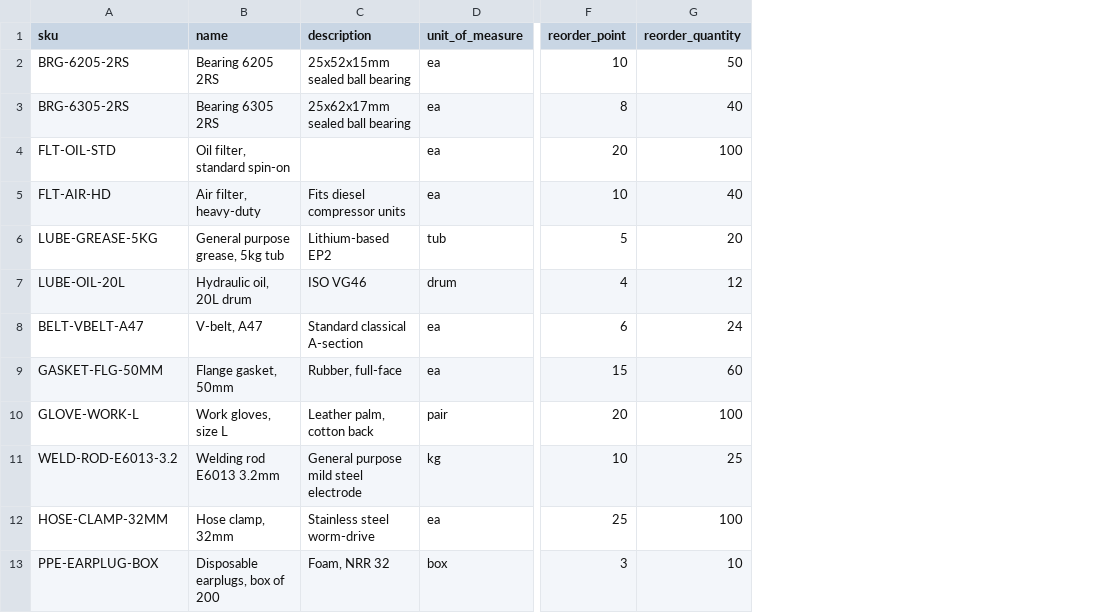
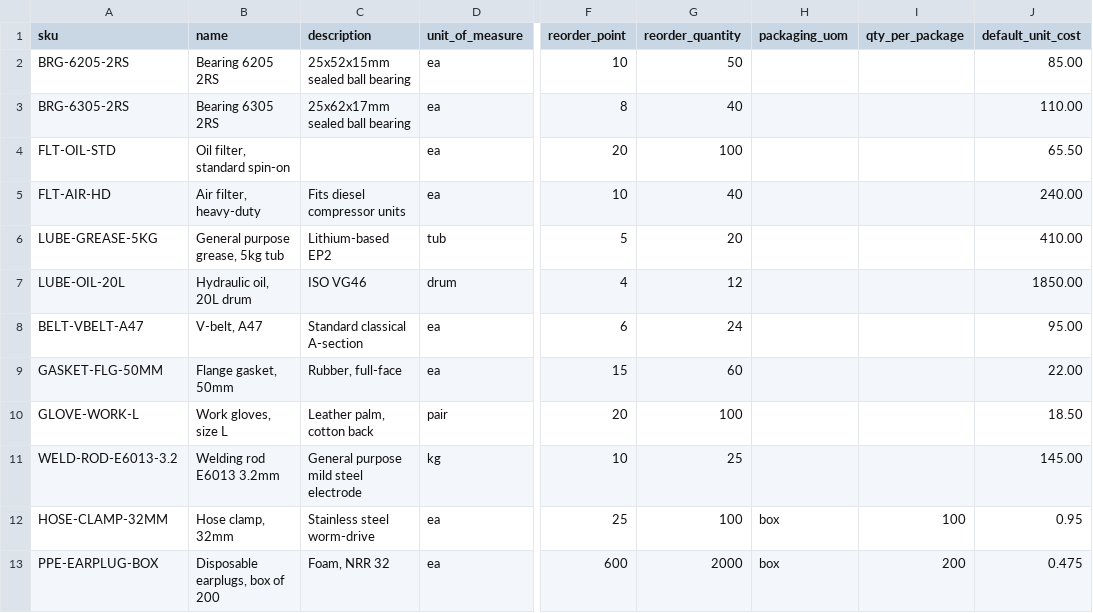
Before and after one commit to SaphoM/cobro-ims, a CSV file: public/templates/product-import-template.csv, drawn as a sheet; only a part is shown, gaps mark what is left out; the diff names each change by its address in the sheet, - before the commit and + after, or states it on an @@ line.

```diff
--- a/public/templates/product-import-template.csv
+++ b/public/templates/product-import-template.csv
+column H (packaging_uom), rows 12-13: box | box
+column I (qty_per_package), rows 12-13: 100 | 200
+column J (default_unit_cost), rows 2-13: 85.00 | 110.00 | 65.50 | 240.00 | 410.00 | 1850.00 | 95.00 | 22.00 | 18.50 | 145.00 | 0.95 | 0.475
-D13 (unit_of_measure): box
+D13 (unit_of_measure): ea
-F13 (reorder_point): 3
+F13 (reorder_point): 600
-G13 (reorder_quantity): 10
+G13 (reorder_quantity): 2000
```
Also changed, not shown: public/templates/opening-stock-import-template.csv, 34 other files.
